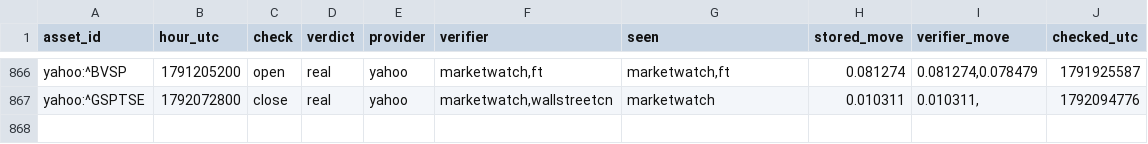
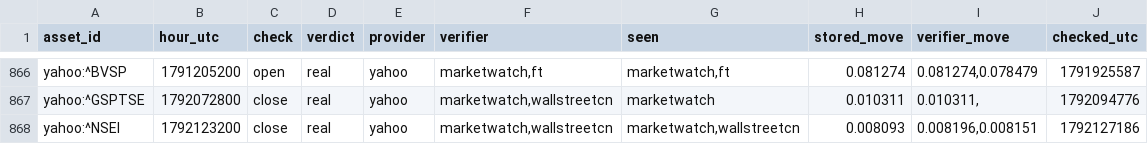
Before and after one commit to conjuror123/Market-alert-old, a CSV file: data/jump/verified.csv, drawn as a sheet; only a part is shown, gaps mark what is left out.

```diff
--- a/data/jump/verified.csv
+++ b/data/jump/verified.csv
@@ -867 +867,2 @@ yahoo:^BVSP,1791205200,open,real,yahoo,"marketwatch,ft","marketwatch,ft",0.08127
 yahoo:^GSPTSE,1792072800,close,real,yahoo,"marketwatch,wallstreetcn",marketwatch,0.010311,"0.010311,",1792094776
+yahoo:^NSEI,1792123200,close,real,yahoo,"marketwatch,wallstreetcn","marketwatch,wallstreetcn",0.008093,"0.008196,0.008151",1792127186
```
Also changed, not shown: data/jump/usage/hourly.csv, 1 other file.
